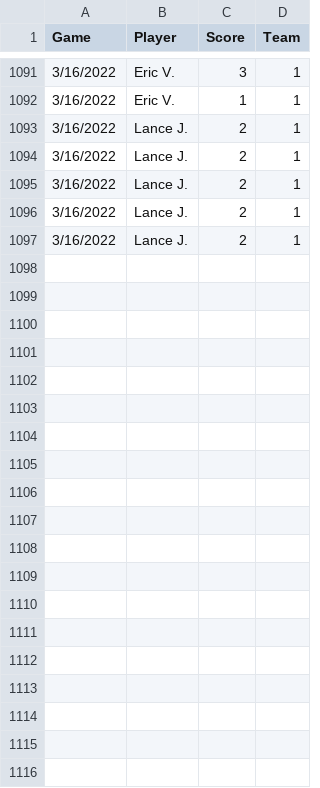
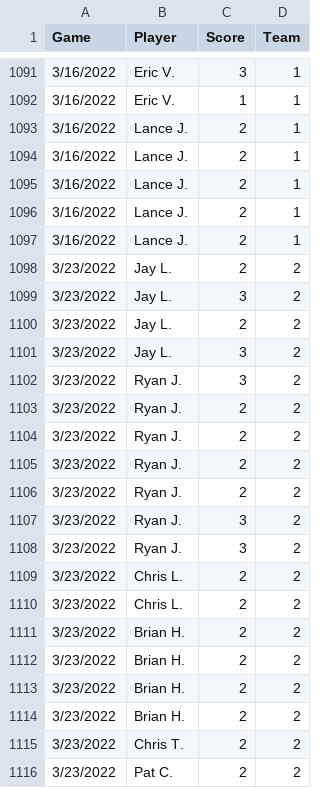
Before and after one commit to corynissen/WNB, a CSV file: data/individual_scores.csv, drawn as a sheet; only a part is shown, gaps mark what is left out; the diff covers the shown part only.

Commit message:
added game 1 from 2022-03-23

```diff
--- a/data/individual_scores.csv
+++ b/data/individual_scores.csv
@@ -1097 +1097,20 @@ Game,Player,Score,Team
 3/16/2022,Lance J.,2,1
+3/23/2022,Jay L.,2,2
+3/23/2022,Jay L.,3,2
+3/23/2022,Jay L.,2,2
+3/23/2022,Jay L.,3,2
+3/23/2022,Ryan J.,3,2
+3/23/2022,Ryan J.,2,2
+3/23/2022,Ryan J.,2,2
+3/23/2022,Ryan J.,2,2
+3/23/2022,Ryan J.,2,2
+3/23/2022,Ryan J.,3,2
+3/23/2022,Ryan J.,3,2
+3/23/2022,Chris L.,2,2
+3/23/2022,Chris L.,2,2
+3/23/2022,Brian H.,2,2
+3/23/2022,Brian H.,2,2
+3/23/2022,Brian H.,2,2
+3/23/2022,Brian H.,2,2
+3/23/2022,Chris T.,2,2
+3/23/2022,Pat C.,2,2
```
Also changed, not shown: 24 added rows elsewhere in this file, data/team_scores.csv, 1 other file.
